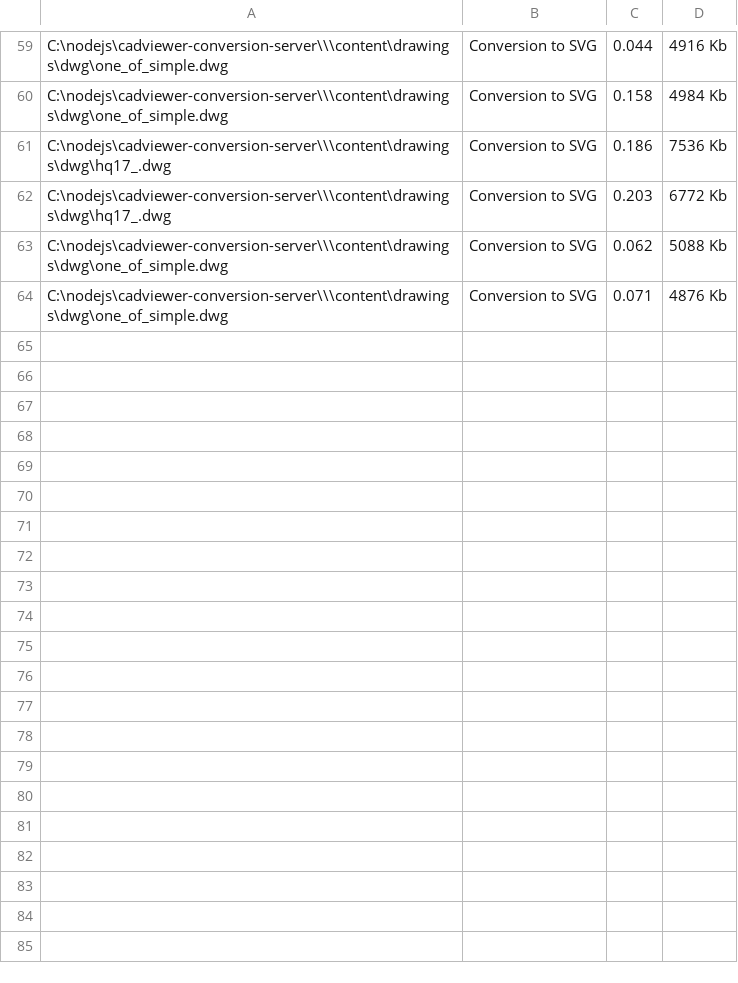
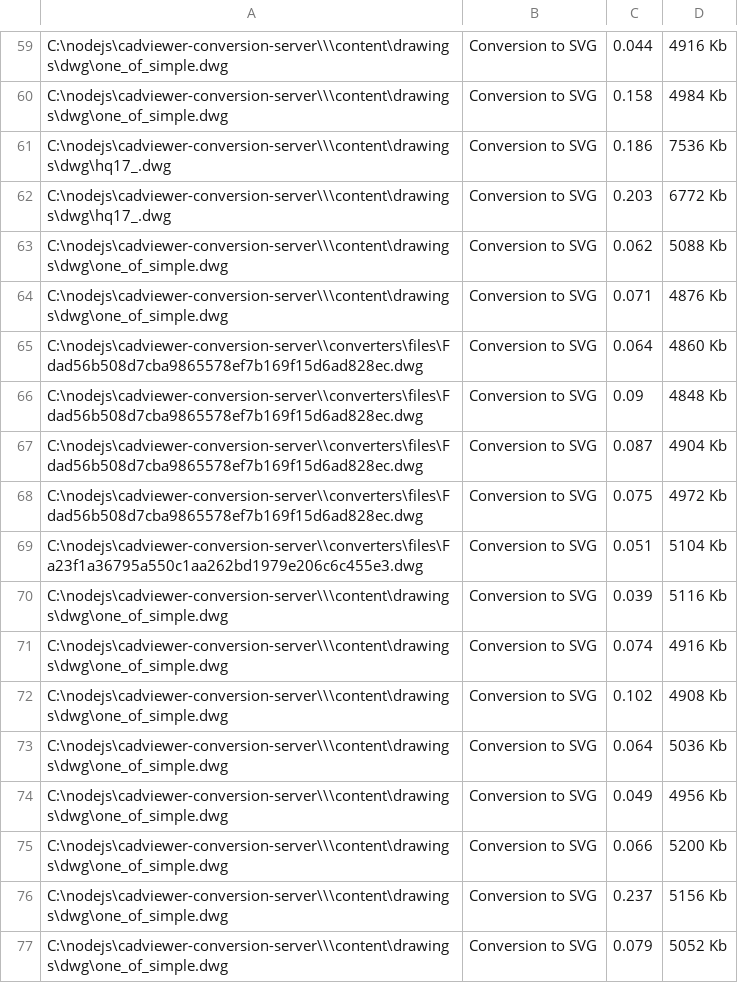
Before and after one commit to CADViewer/cadviewer-conversion-server, a CSV file: converters/ax2024/windows/memorydata.csv, drawn as a sheet; only a part is shown, gaps mark what is left out.

```diff
--- a/converters/ax2024/windows/memorydata.csv
+++ b/converters/ax2024/windows/memorydata.csv
@@ -64 +64,14 @@
 "C:\nodejs\cadviewer-conversion-server\\\content\drawings\dwg\one_of_simple.dwg",Conversion to SVG,0.071,4876 Kb
+"C:\nodejs\cadviewer-conversion-server\\converters\files\Fdad56b508d7cba9865578ef7b169f15d6ad828ec.dwg",Conversion to SVG,0.064,4860 Kb
+"C:\nodejs\cadviewer-conversion-server\\converters\files\Fdad56b508d7cba9865578ef7b169f15d6ad828ec.dwg",Conversion to SVG,0.09,4848 Kb
+"C:\nodejs\cadviewer-conversion-server\\converters\files\Fdad56b508d7cba9865578ef7b169f15d6ad828ec.dwg",Conversion to SVG,0.087,4904 Kb
+"C:\nodejs\cadviewer-conversion-server\\converters\files\Fdad56b508d7cba9865578ef7b169f15d6ad828ec.dwg",Conversion to SVG,0.075,4972 Kb
+"C:\nodejs\cadviewer-conversion-server\\converters\files\Fa23f1a36795a550c1aa262bd1979e206c6c455e3.dwg",Conversion to SVG,0.051,5104 Kb
+"C:\nodejs\cadviewer-conversion-server\\\content\drawings\dwg\one_of_simple.dwg",Conversion to SVG,0.039,5116 Kb
+"C:\nodejs\cadviewer-conversion-server\\\content\drawings\dwg\one_of_simple.dwg",Conversion to SVG,0.074,4916 Kb
+"C:\nodejs\cadviewer-conversion-server\\\content\drawings\dwg\one_of_simple.dwg",Conversion to SVG,0.102,4908 Kb
+"C:\nodejs\cadviewer-conversion-server\\\content\drawings\dwg\one_of_simple.dwg",Conversion to SVG,0.064,5036 Kb
+"C:\nodejs\cadviewer-conversion-server\\\content\drawings\dwg\one_of_simple.dwg",Conversion to SVG,0.049,4956 Kb
+"C:\nodejs\cadviewer-conversion-server\\\content\drawings\dwg\one_of_simple.dwg",Conversion to SVG,0.066,5200 Kb
+"C:\nodejs\cadviewer-conversion-server\\\content\drawings\dwg\one_of_simple.dwg",Conversion to SVG,0.237,5156 Kb
+"C:\nodejs\cadviewer-conversion-server\\\content\drawings\dwg\one_of_simple.dwg",Conversion to SVG,0.079,5052 Kb
```
Also changed, not shown: 38 other files.
